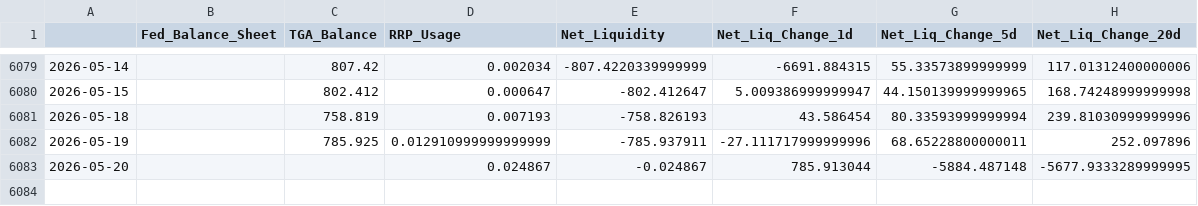
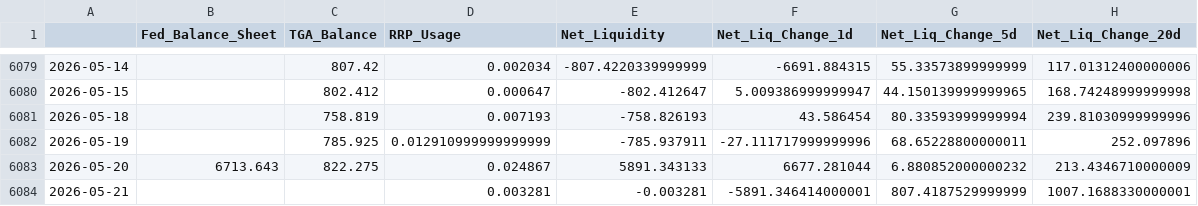
Before and after one commit to maxesser1776/mcf-dashboard, a CSV file: data/processed/fed_liquidity.csv, drawn as a sheet; only a part is shown, gaps mark what is left out.

```diff
--- a/data/processed/fed_liquidity.csv
+++ b/data/processed/fed_liquidity.csv
@@ -6082,2 +6082,3 @@
 2026-05-19,,785.925,0.012910999999999999,-785.937911,-27.111717999999996,68.65228800000011,252.097896
-2026-05-20,,,0.024867,-0.024867,785.913044,-5884.487148,-5677.9333289999995
+2026-05-20,6713.643,822.275,0.024867,5891.343133,6677.281044,6.880852000000232,213.4346710000009
+2026-05-21,,,0.003281,-0.003281,-5891.346414000001,807.4187529999999,1007.1688330000001
```
Also changed, not shown: data/processed/funding_stress.csv, data/processed/fx_liquidity.csv, 5 other files.
